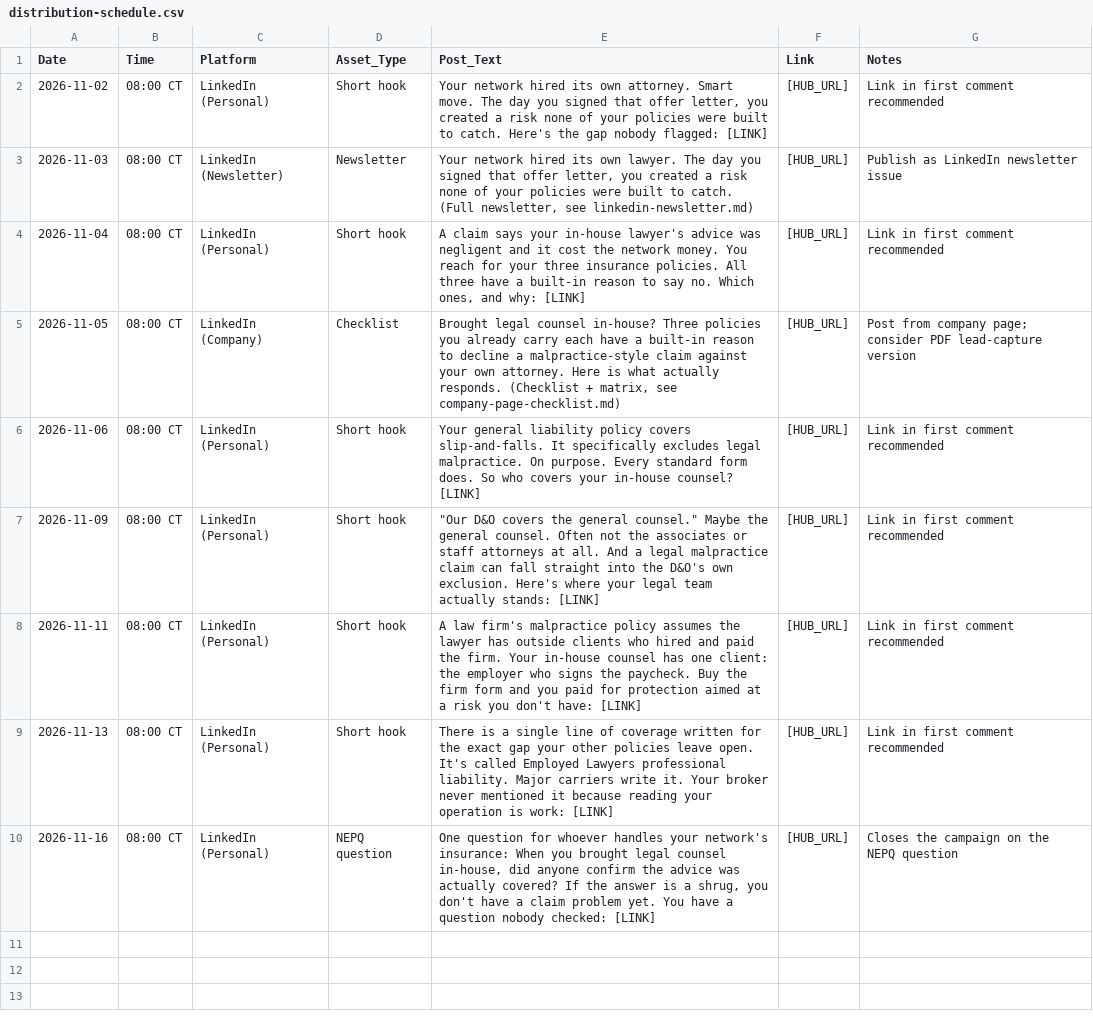
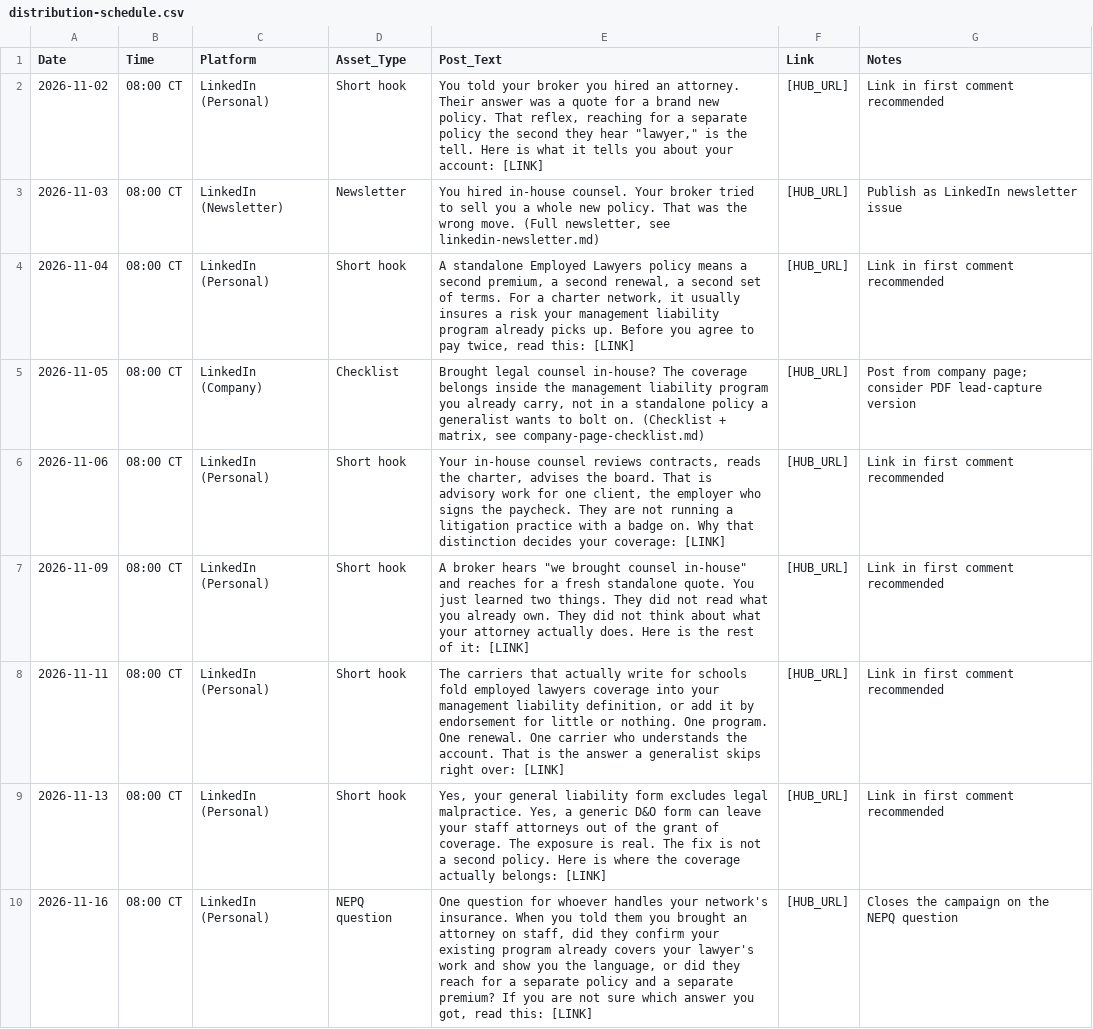
Before and after one commit to ronaldterminator641/charterselect-landing, a CSV file: charter-select-engine/spokes/employed-legal-counsel/distribution-schedule.csv, drawn as a sheet; the diff names each change by its address in the sheet, - before the commit and + after, or states it on an @@ line.

```diff
--- a/charter-select-engine/spokes/employed-legal-counsel/distribution-schedule.csv
+++ b/charter-select-engine/spokes/employed-legal-counsel/distribution-schedule.csv
-E2 (Post_Text): Your network hired its own attorney. Smart move. The day you signed that offer letter, you created a risk none of your policies were built to catch. Here's the gap nobody flagged: [LINK]
+E2 (Post_Text): You told your broker you hired an attorney. Their answer was a quote for a brand new policy. That reflex, reaching for a separate policy the second they hear "lawyer," is the tell. Here is what it tells you about your account: [LINK]
-E3 (Post_Text): Your network hired its own lawyer. The day you signed that offer letter, you created a risk none of your policies were built to catch. (Full newsletter,…
+E3 (Post_Text): You hired in-house counsel. Your broker tried to sell you a whole new policy. That was the wrong move. (Full newsletter,…
-E4 (Post_Text): A claim says your in-house lawyer's advice was negligent and it cost the network money. You reach for your three insurance policies. All three have a built-in reason to say no. Which ones, and why: [LINK]
+E4 (Post_Text): A standalone Employed Lawyers policy means a second premium, a second renewal, a second set of terms. For a charter network, it usually insures a risk your management liability program already picks up. Before you agree to pay twice, read this: [LINK]
-E5 (Post_Text): …counsel in-house? Three policies you already carry each have a built-in reason to decline a malpractice-style claim against your own attorney. Here is what actually responds. (Checklist +…
+E5 (Post_Text): …counsel in-house? The coverage belongs inside the management liability program you already carry, not in a standalone policy a generalist wants to bolt on. (Checklist +…
-E6 (Post_Text): Your general liability policy covers slip-and-falls. It specifically excludes legal malpractice. On purpose. Every standard form does. So who covers your in-house counsel? [LINK]
+E6 (Post_Text): Your in-house counsel reviews contracts, reads the charter, advises the board. That is advisory work for one client, the employer who signs the paycheck. They are not running a litigation practice with a badge on. Why that distinction decides your coverage: [LINK]
-E7 (Post_Text): "Our D&O covers the general counsel." Maybe the general counsel. Often not the associates or staff attorneys at all. And a legal malpractice claim can fall straight into the D&O's own exclusion. Here's where your legal team actually stands: [LINK]
+E7 (Post_Text): A broker hears "we brought counsel in-house" and reaches for a fresh standalone quote. You just learned two things. They did not read what you already own. They did not think about what your attorney actually does. Here is the rest of it: [LINK]
-E8 (Post_Text): A law firm's malpractice policy assumes the lawyer has outside clients who hired and paid the firm. Your in-house counsel has one client: the employer who signs the paycheck. Buy the firm form and you paid for protection aimed at a risk you don't have: [LINK]
+E8 (Post_Text): The carriers that actually write for schools fold employed lawyers coverage into your management liability definition, or add it by endorsement for little or nothing. One program. One renewal. One carrier who understands the account. That is the answer a generalist skips right over: [LINK]
-E9 (Post_Text): There is a single line of coverage written for the exact gap your other policies leave open. It's called Employed Lawyers professional liability. Major carriers write it. Your broker never mentioned it because reading your operation is work: [LINK]
+E9 (Post_Text): Yes, your general liability form excludes legal malpractice. Yes, a generic D&O form can leave your staff attorneys out of the grant of coverage. The exposure is real. The fix is not a second policy. Here is where the coverage actually belongs: [LINK]
-E10 (Post_Text): …your network's insurance: When you brought legal counsel in-house, did anyone confirm the advice was actually covered? If the answer is a shrug, you don't have a claim problem yet. You have a question nobody checked: [LINK]
+E10 (Post_Text): …your network's insurance. When you told them you brought an attorney on staff, did they confirm your existing program already covers your lawyer's work and show you the language, or did they reach for a separate policy and a separate premium? If you are not sure which answer you got, read this: [LINK]
```
Also changed, not shown: charter-select-engine/spokes/active-assailant-coverage/distribution-schedule.csv, charter-select-engine/spokes/board-side-a-protection/distribution-schedule.csv, 19 other files.
